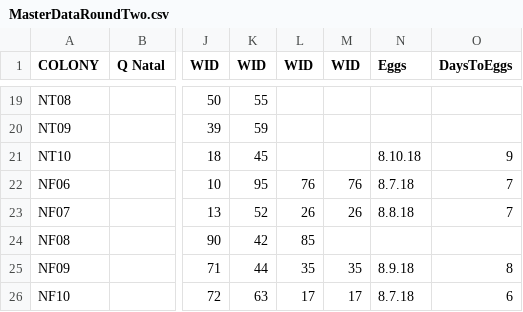
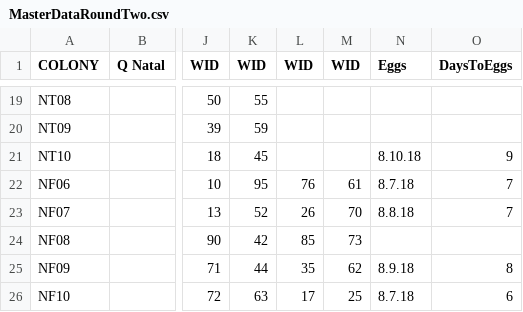
Before and after one commit to kalefish52/AnBehEarlyBumbles21, a CSV file: Data/MasterDatasheets/MasterDataRoundTwo.csv, drawn as a sheet; only a part is shown, gaps mark what is left out; the diff names each change by its address in the sheet, - before the commit and + after, or states it on an @@ line.

Commit message:
updated with missing worker ids

```diff
--- a/Data/MasterDatasheets/MasterDataRoundTwo.csv
+++ b/Data/MasterDatasheets/MasterDataRoundTwo.csv
-M22 (WID): 76
+M22 (WID): 61
-M23 (WID): 26
+M23 (WID): 70
-M24 (WID): (empty)
+M24 (WID): 73
-M25 (WID): 35
+M25 (WID): 62
-M26 (WID): 17
+M26 (WID): 25
```
